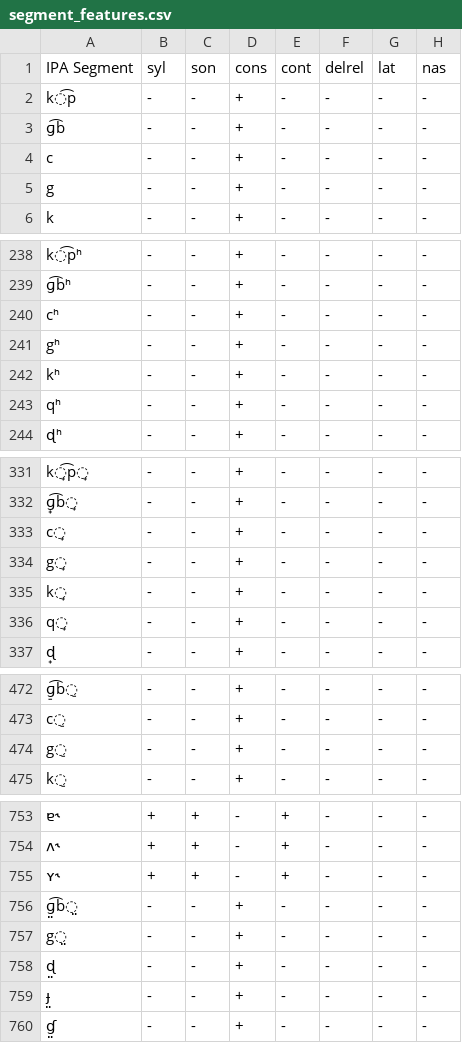
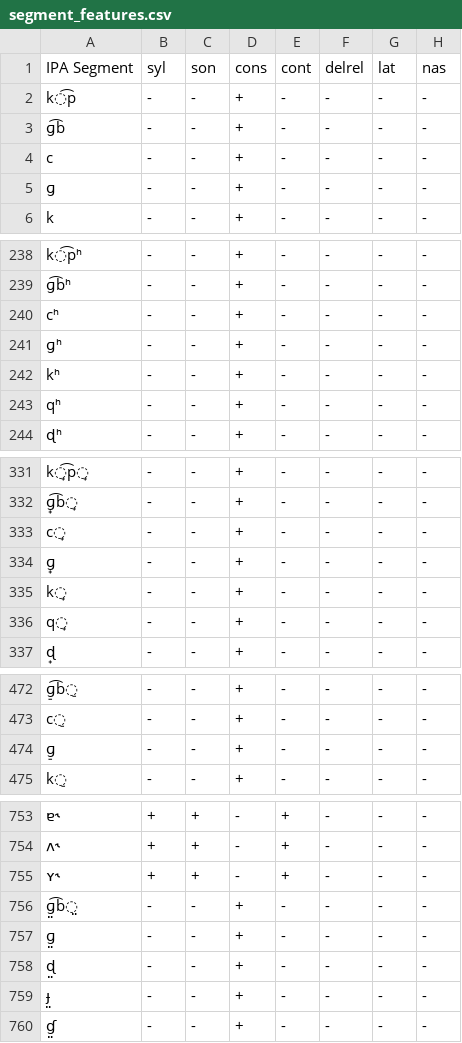
Before and after one commit to dmort27/panphon, a CSV file: panphon/data/segment_features.csv, drawn as a sheet; only a part is shown, gaps mark what is left out; the diff covers the shown part only; the diff names each change by its address in the sheet, - before the commit and + after, or states it on an @@ line.

```diff
--- a/panphon/data/segment_features.csv
+++ b/panphon/data/segment_features.csv
-A5 (IPA Segment): g
+A5 (IPA Segment): ɡ
-A241 (IPA Segment): gʰ
+A241 (IPA Segment): ɡʰ
-A334 (IPA Segment): g̟
+A334 (IPA Segment): ɡ̟
-A474 (IPA Segment): g̠
+A474 (IPA Segment): ɡ̠
-A757 (IPA Segment): g̤
+A757 (IPA Segment): ɡ̤
```
Also changed, not shown: 40 edited cells elsewhere in this file, panphon/data/ipa_table.csv.
